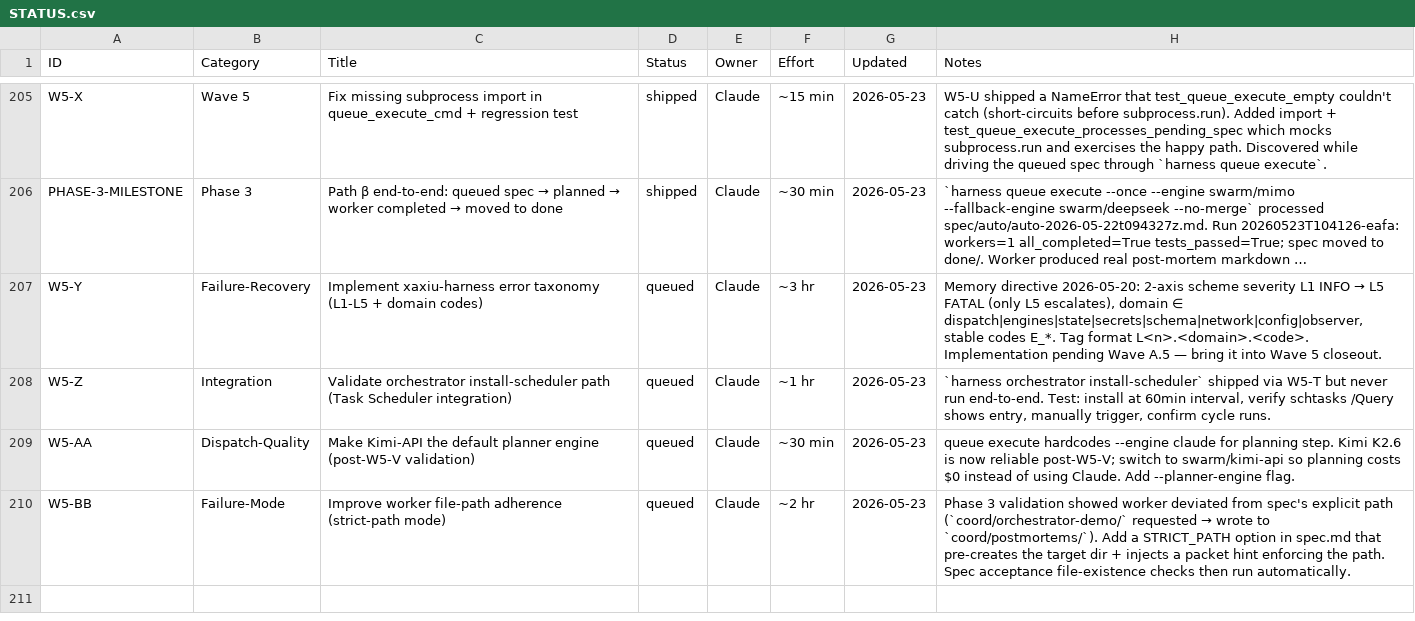
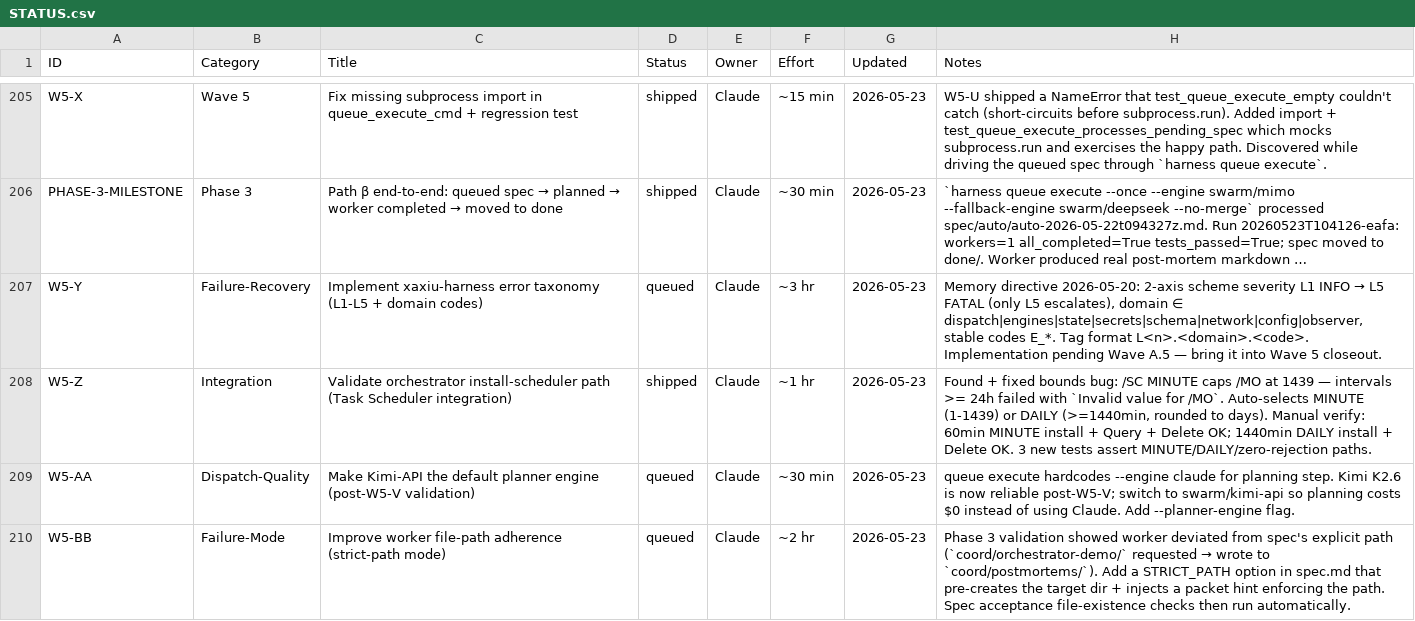
Before and after one commit to xaxiuegg/xaxiu-harness, a CSV file: coord/STATUS.csv, drawn as a sheet; only a part is shown, gaps mark what is left out; long unchanged cells end in …; the diff names each change by its address in the sheet, - before the commit and + after, or states it on an @@ line.

```diff
--- a/coord/STATUS.csv
+++ b/coord/STATUS.csv
-D208 (Status): queued
+D208 (Status): shipped
-H208 (Notes): `harness orchestrator install-scheduler` shipped via W5-T but never run end-to-end. Test: install at 60min interval, verify schtasks /Query shows entry, manually trigger, confirm cycle runs.
+H208 (Notes): Found + fixed bounds bug: /SC MINUTE caps /MO at 1439 — intervals >= 24h failed with `Invalid value for /MO`. Auto-selects MINUTE (1-1439) or DAILY (>=1440min, rounded to days). Manual verify: 60min MINUTE install + Query + Delete OK; 1440min DAILY install + Delete OK. 3 new tests assert MINUTE/DAILY/zero-rejection paths.
```
Also changed, not shown: 2 other files.
